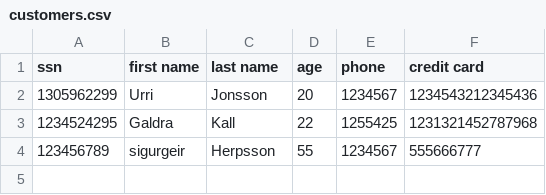
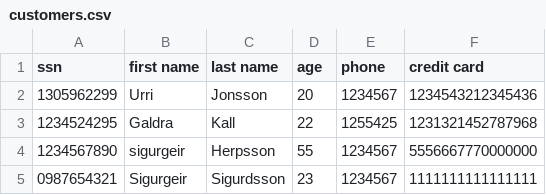
Before and after one commit to Arnarinn/ABIS, a CSV file: data/customers.csv, drawn as a sheet.

Commit message:
Added create new customer from create new order, if SSN is not recognized

```diff
--- a/data/customers.csv
+++ b/data/customers.csv
@@ -3,2 +3,3 @@ ssn,first name,last name,age,phone,credit card
 1234524295,Galdra,Kall,22,1255425,1231321452787968
-123456789,sigurgeir,Herpsson,55,1234567,555666777
+1234567890,sigurgeir,Herpsson,55,1234567,5556667770000000
+0987654321,Sigurgeir,Sigurdsson,23,1234567,1111111111111111
```
Also changed, not shown: 4 other files.
